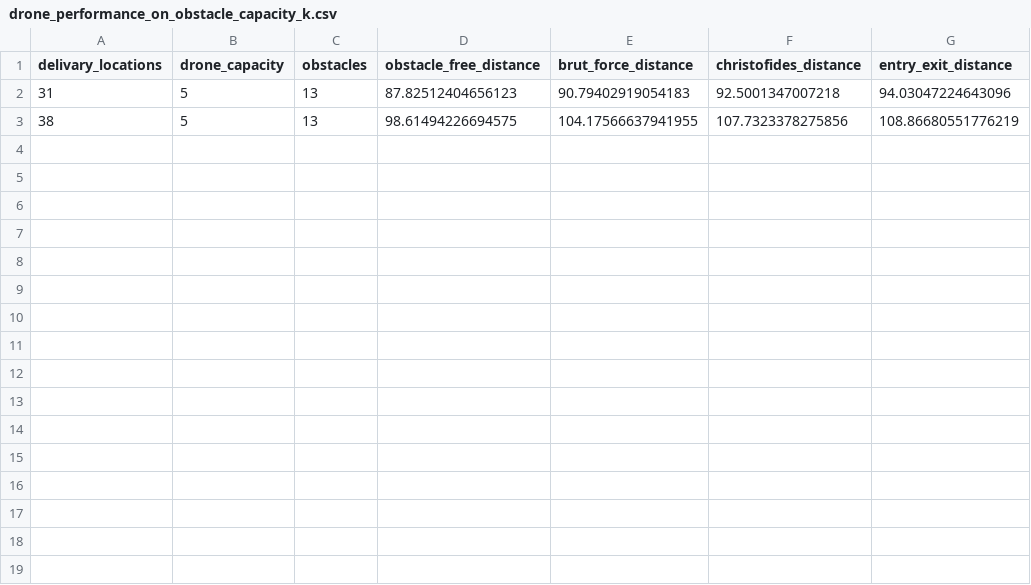
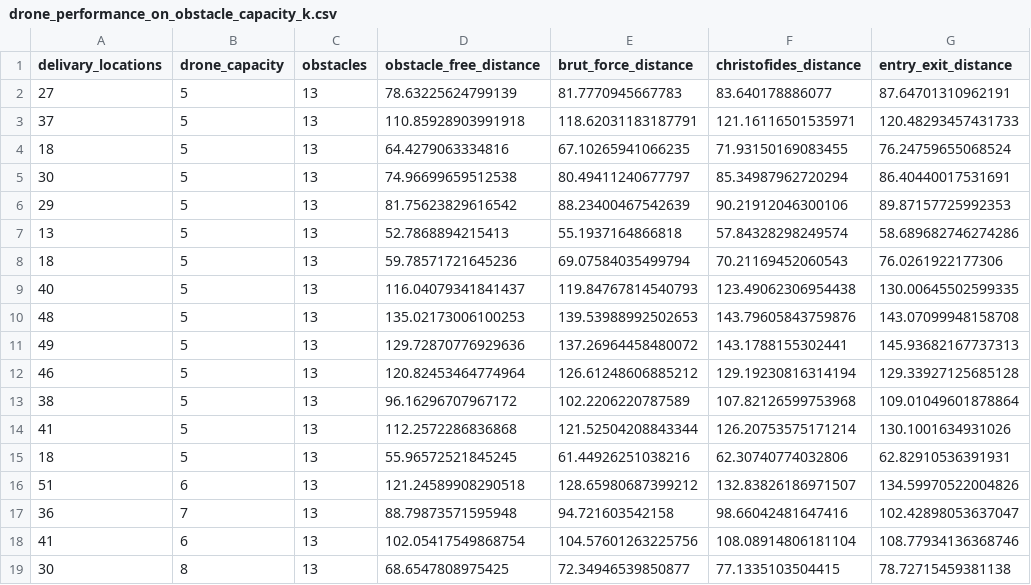
Before and after one commit to CR-Samrat/drone-based-delivary, a CSV file: drone_performance_on_obstacle_capacity_k.csv, drawn as a sheet.

```diff
--- a/drone_performance_on_obstacle_capacity_k.csv
+++ b/drone_performance_on_obstacle_capacity_k.csv
@@ -1,3 +1,19 @@
 delivary_locations,drone_capacity,obstacles,obstacle_free_distance,brut_force_distance,christofides_distance,entry_exit_distance
-31,5,13,87.82512404656123,90.79402919054183,92.5001347007218,94.03047224643096
-38,5,13,98.61494226694575,104.17566637941955,107.7323378275856,108.86680551776219
+27,5,13,78.63225624799139,81.7770945667783,83.640178886077,87.64701310962191
+37,5,13,110.85928903991918,118.62031183187791,121.16116501535971,120.48293457431733
+18,5,13,64.4279063334816,67.10265941066235,71.93150169083455,76.24759655068524
+30,5,13,74.96699659512538,80.49411240677797,85.34987962720294,86.40440017531691
+29,5,13,81.75623829616542,88.23400467542639,90.21912046300106,89.87157725992353
+13,5,13,52.7868894215413,55.1937164866818,57.84328298249574,58.689682746274286
+18,5,13,59.78571721645236,69.07584035499794,70.21169452060543,76.0261922177306
+40,5,13,116.04079341841437,119.84767814540793,123.49062306954438,130.00645502599335
+48,5,13,135.02173006100253,139.53988992502653,143.79605843759876,143.07099948158708
+49,5,13,129.72870776929636,137.26964458480072,143.1788155302441,145.93682167737313
+46,5,13,120.82453464774964,126.61248606885212,129.19230816314194,129.33927125685128
+38,5,13,96.16296707967172,102.2206220787589,107.82126599753968,109.01049601878864
+41,5,13,112.2572286836868,121.52504208843344,126.20753575171214,130.1001634931026
+18,5,13,55.96572521845245,61.44926251038216,62.30740774032806,62.82910536391931
+51,6,13,121.24589908290518,128.65980687399212,132.83826186971507,134.59970522004826
+36,7,13,88.79873571595948,94.721603542158,98.66042481647416,102.42898053637047
+41,6,13,102.05417549868754,104.57601263225756,108.08914806181104,108.77934136368746
+30,8,13,68.6547808975425,72.34946539850877,77.1335103504415,78.72715459381138
```
Also changed, not shown: 2 other files.
